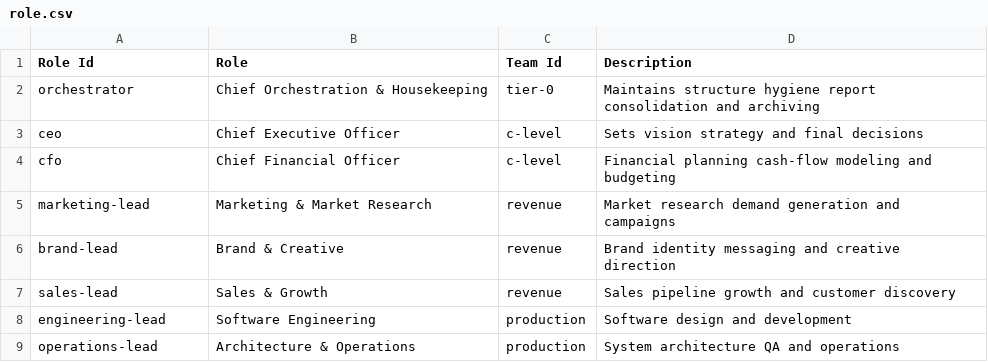
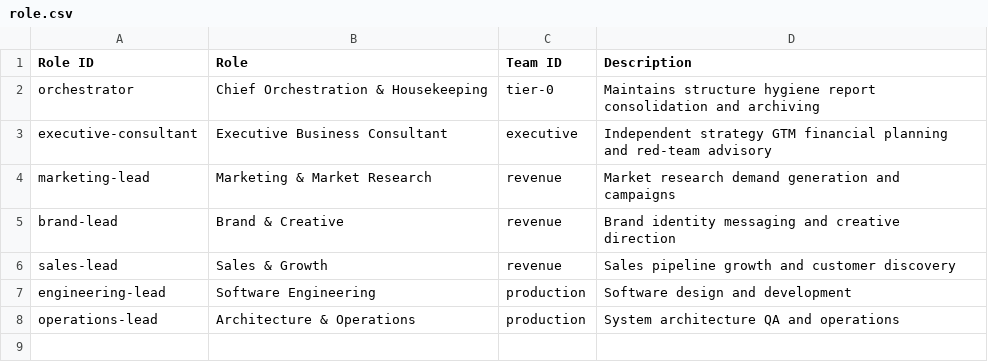
Before and after one commit to luminous-nebula/agentflow-nebula, a CSV file: database/persona/role.csv, drawn as a sheet.

```diff
--- a/database/persona/role.csv
+++ b/database/persona/role.csv
@@ -1,5 +1,4 @@
-Role Id,Role,Team Id,Description
+Role ID,Role,Team ID,Description
 orchestrator,Chief Orchestration & Housekeeping,tier-0,Maintains structure hygiene report consolidation and archiving
-ceo,Chief Executive Officer,c-level,Sets vision strategy and final decisions
-cfo,Chief Financial Officer,c-level,Financial planning cash-flow modeling and budgeting
+executive-consultant,Executive Business Consultant,executive,Independent strategy GTM financial planning and red-team advisory
 marketing-lead,Marketing & Market Research,revenue,Market research demand generation and campaigns
```
Also changed, not shown: database/persona/persona.csv, database/persona/team.csv, 17 other files.
